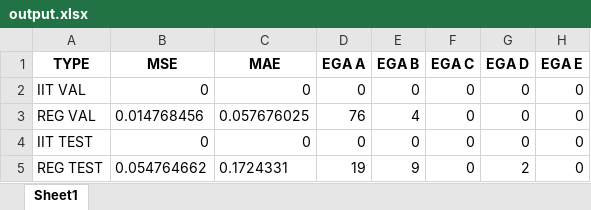
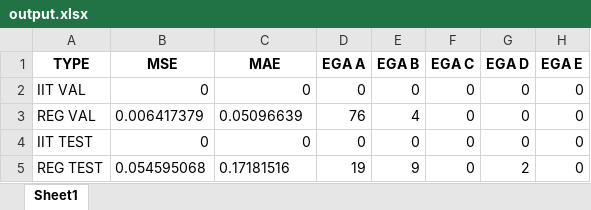
Before and after one commit to aespogom/IIT_simglucose, an Excel workbook: results/MLP_tree/hidden_size_256/s_MLP_tree_data_insilico_seed_9_2024-05-30_PH_45/output.xlsx, sheet Sheet1, drawn as a sheet; values as stored, in another font and other column widths than the file's, no borders; the diff names each change by its address in the sheet, - before the commit and + after, or states it on an @@ line.

```diff
--- a/results/MLP_tree/hidden_size_256/s_MLP_tree_data_insilico_seed_9_2024-05-30_PH_45/output.xlsx (sheet Sheet1)
+++ b/results/MLP_tree/hidden_size_256/s_MLP_tree_data_insilico_seed_9_2024-05-30_PH_45/output.xlsx (sheet Sheet1)
-B3 (MSE): 0.014768456
+B3 (MSE): 0.006417379
-C3 (MAE): 0.057676025
+C3 (MAE): 0.05096639
-B5 (MSE): 0.054764662
+B5 (MSE): 0.054595068
-C5 (MAE): 0.1724331
+C5 (MAE): 0.17181516
```
Also changed, not shown: results/MLP_tree/hidden_size_256/s_MLP_tree_data_insilico_seed_9_2024-05-30_PH_120/output.xlsx, results/MLP_tree/hidden_size_256/s_MLP_tree_data_insilico_seed_9_2024-05-30_PH_30/output.xlsx, 21 other files.
